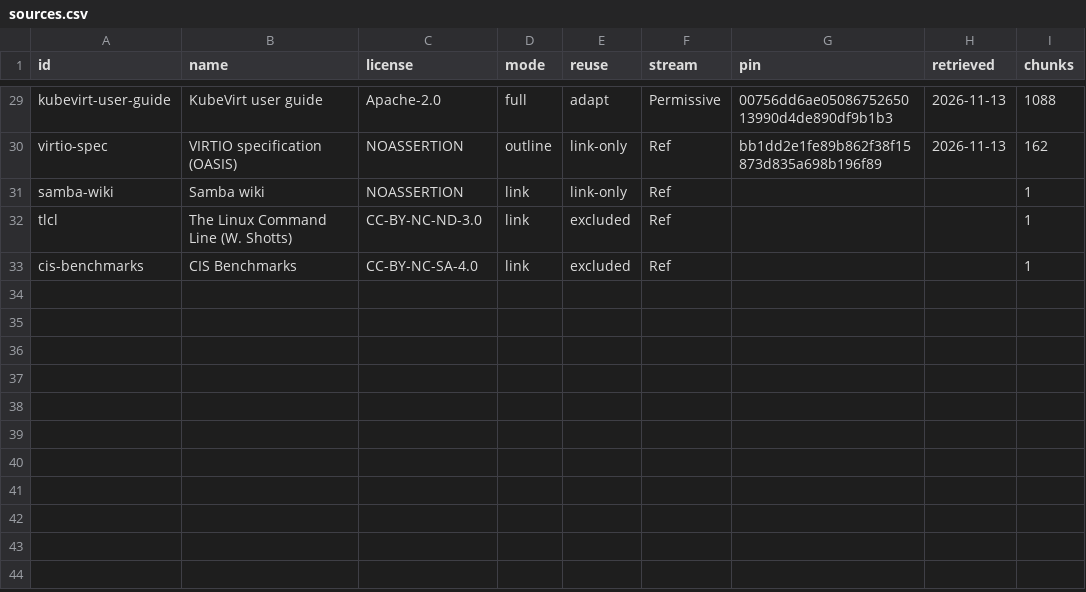
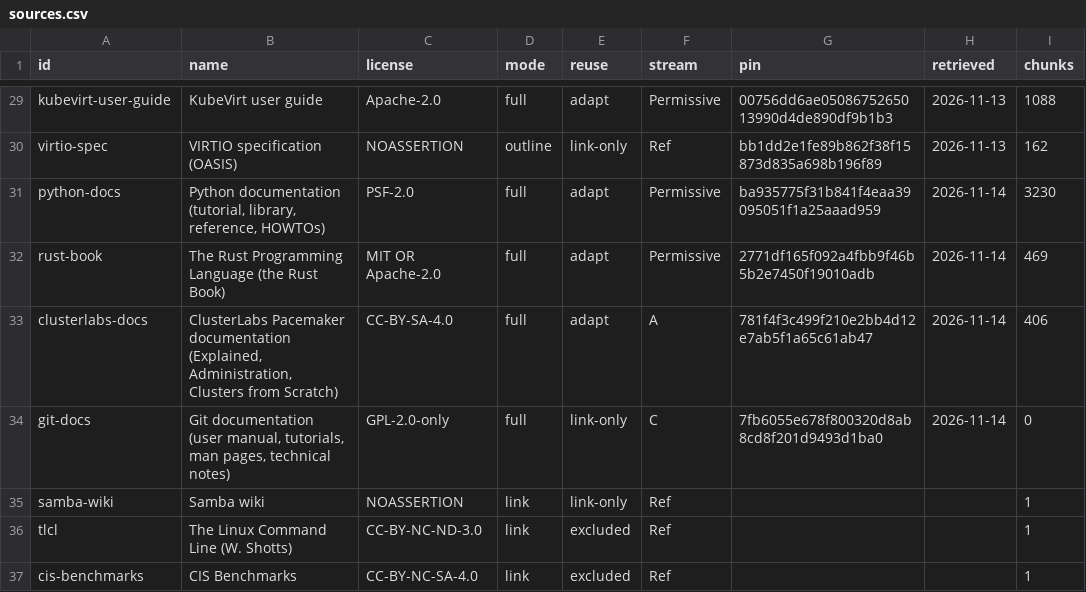
Before and after one commit to nycnighthawk/Linux-Pathway-By-Claude, a CSV file: catalog/sources.csv, drawn as a sheet; only a part is shown, gaps mark what is left out.

```diff
--- a/catalog/sources.csv
+++ b/catalog/sources.csv
@@ -30,2 +30,6 @@ kubevirt-user-guide,KubeVirt user guide,Apache-2.0,full,adapt,Permissive,00756dd
 virtio-spec,VIRTIO specification (OASIS),NOASSERTION,outline,link-only,Ref,bb1dd2e1fe89b862f38f15873d835a698b196f89,2026-11-13,162
+python-docs,"Python documentation (tutorial, library, reference, HOWTOs)",PSF-2.0,full,adapt,Permissive,ba935775f31b841f4eaa39095051f1a25aaad959,2026-11-14,3230
+rust-book,The Rust Programming Language (the Rust Book),MIT OR Apache-2.0,full,adapt,Permissive,2771df165f092a4fbb9f46b5b2e7450f19010adb,2026-11-14,469
+clusterlabs-docs,"ClusterLabs Pacemaker documentation (Explained, Administration, Clusters from Scratch)",CC-BY-SA-4.0,full,adapt,A,781f4f3c499f210e2bb4d12e7ab5f1a65c61ab47,2026-11-14,406
+git-docs,"Git documentation (user manual, tutorials, man pages, technical notes)",GPL-2.0-only,full,link-only,C,7fb6055e678f800320d8ab8cd8f201d9493d1ba0,2026-11-14,0
 samba-wiki,Samba wiki,NOASSERTION,link,link-only,Ref,,,1
```
Also changed, not shown: 8 other files.
